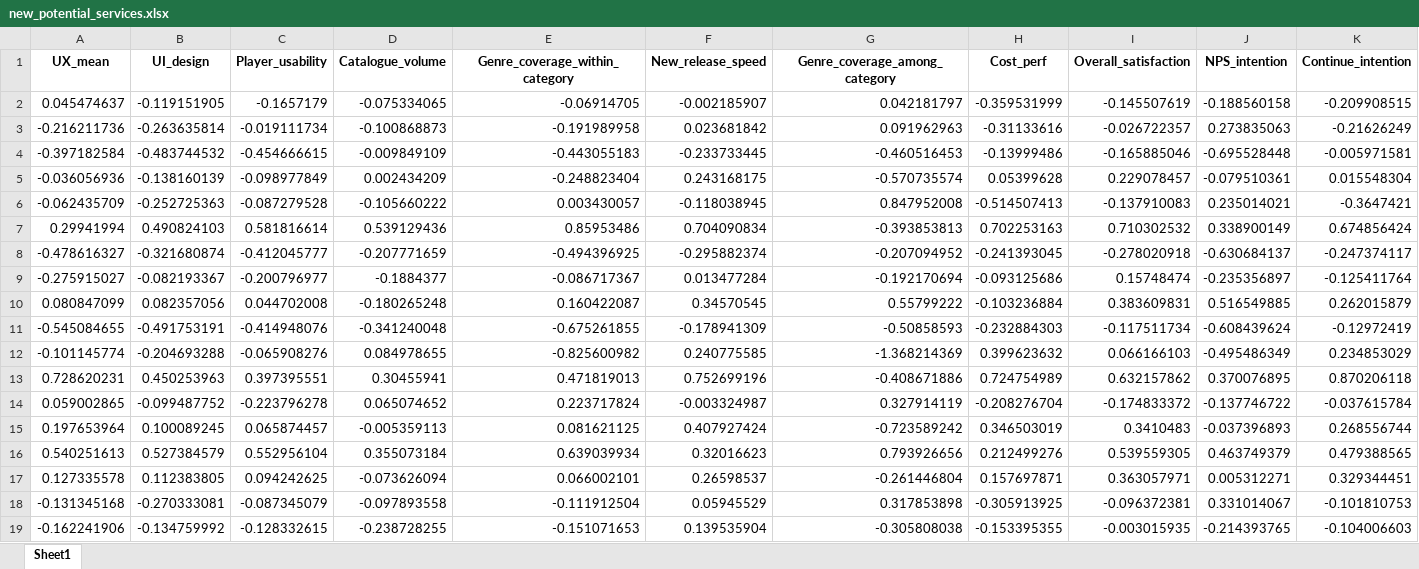
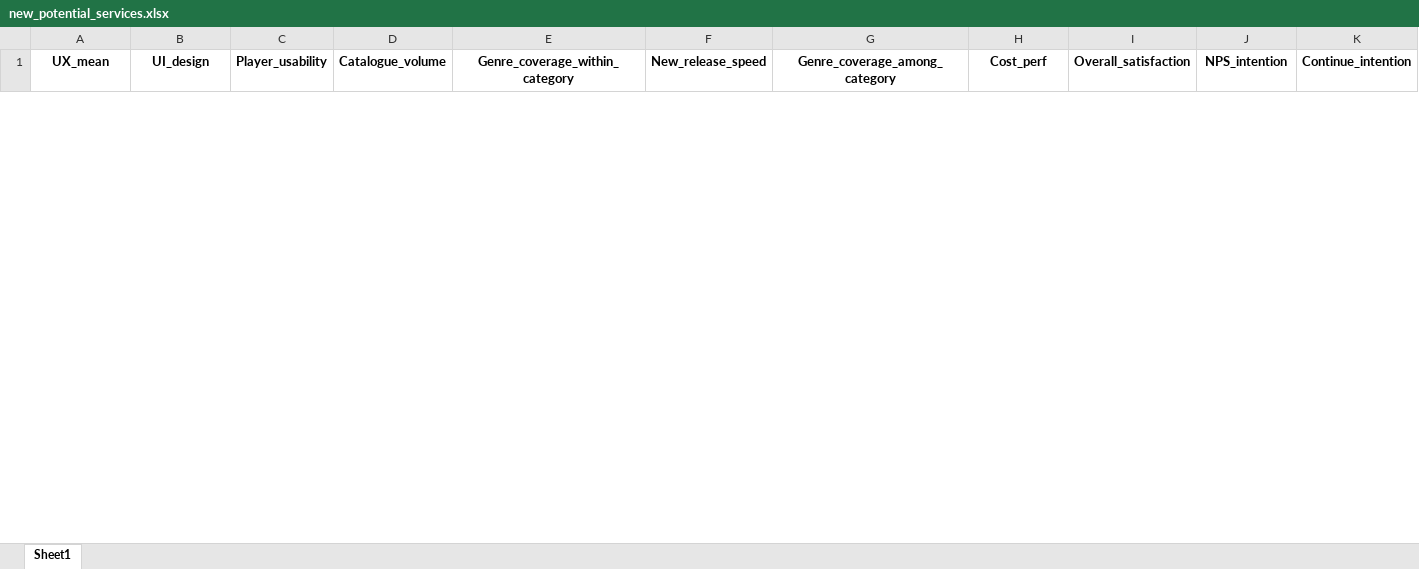
Before and after one commit to fuukanoo/ORICON, an Excel workbook: src/VAE/new_potential_services.xlsx, sheet Sheet1, drawn as a sheet; only a part is shown; values as stored, in another font and other column widths than the file's, no borders; removed rows and columns are numbered as before the commit, all else as after; rows hold the shown columns only; the diff covers the shown part only; the diff names each change by its address in the sheet, - before the commit and + after, or states it on an @@ line.

```diff
--- a/src/VAE/new_potential_services.xlsx (sheet Sheet1)
+++ b/src/VAE/new_potential_services.xlsx (sheet Sheet1)
-row 2: 0.045474637 | -0.119151905 | -0.1657179 | -0.075334065 | -0.06914705 | -0.002185907 | 0.042181797 | -0.359531999 | -0.145507619 | -0.188560158 | -0.209908515
-row 3: -0.216211736 | -0.263635814 | -0.019111734 | -0.100868873 | -0.191989958 | 0.023681842 | 0.091962963 | -0.31133616 | -0.026722357 | 0.273835063 | -0.21626249
-row 4: -0.397182584 | -0.483744532 | -0.454666615 | -0.009849109 | -0.443055183 | -0.233733445 | -0.460516453 | -0.13999486 | -0.165885046 | -0.695528448 | -0.005971581
-row 5: -0.036056936 | -0.138160139 | -0.098977849 | 0.002434209 | -0.248823404 | 0.243168175 | -0.570735574 | 0.05399628 | 0.229078457 | -0.079510361 | 0.015548304
-row 6: -0.062435709 | -0.252725363 | -0.087279528 | -0.105660222 | 0.003430057 | -0.118038945 | 0.847952008 | -0.514507413 | -0.137910083 | 0.235014021 | -0.3647421
-row 7: 0.29941994 | 0.490824103 | 0.581816614 | 0.539129436 | 0.85953486 | 0.704090834 | -0.393853813 | 0.702253163 | 0.710302532 | 0.338900149 | 0.674856424
-row 8: -0.478616327 | -0.321680874 | -0.412045777 | -0.207771659 | -0.494396925 | -0.295882374 | -0.207094952 | -0.241393045 | -0.278020918 | -0.630684137 | -0.247374117
-row 9: -0.275915027 | -0.082193367 | -0.200796977 | -0.1884377 | -0.086717367 | 0.013477284 | -0.192170694 | -0.093125686 | 0.15748474 | -0.235356897 | -0.125411764
-row 10: 0.080847099 | 0.082357056 | 0.044702008 | -0.180265248 | 0.160422087 | 0.34570545 | 0.55799222 | -0.103236884 | 0.383609831 | 0.516549885 | 0.262015879
-row 11: -0.545084655 | -0.491753191 | -0.414948076 | -0.341240048 | -0.675261855 | -0.178941309 | -0.50858593 | -0.232884303 | -0.117511734 | -0.608439624 | -0.12972419
-row 12: -0.101145774 | -0.204693288 | -0.065908276 | 0.084978655 | -0.825600982 | 0.240775585 | -1.368214369 | 0.399623632 | 0.066166103 | -0.495486349 | 0.234853029
-row 13: 0.728620231 | 0.450253963 | 0.397395551 | 0.30455941 | 0.471819013 | 0.752699196 | -0.408671886 | 0.724754989 | 0.632157862 | 0.370076895 | 0.870206118
-row 14: 0.059002865 | -0.099487752 | -0.223796278 | 0.065074652 | 0.223717824 | -0.003324987 | 0.327914119 | -0.208276704 | -0.174833372 | -0.137746722 | -0.037615784
-row 15: 0.197653964 | 0.100089245 | 0.065874457 | -0.005359113 | 0.081621125 | 0.407927424 | -0.723589242 | 0.346503019 | 0.3410483 | -0.037396893 | 0.268556744
-row 16: 0.540251613 | 0.527384579 | 0.552956104 | 0.355073184 | 0.639039934 | 0.32016623 | 0.793926656 | 0.212499276 | 0.539559305 | 0.463749379 | 0.479388565
-row 17: 0.127335578 | 0.112383805 | 0.094242625 | -0.073626094 | 0.066002101 | 0.26598537 | -0.261446804 | 0.157697871 | 0.363057971 | 0.005312271 | 0.329344451
-row 18: -0.131345168 | -0.270333081 | -0.087345079 | -0.097893558 | -0.111912504 | 0.05945529 | 0.317853898 | -0.305913925 | -0.096372381 | 0.331014067 | -0.101810753
-row 19: -0.162241906 | -0.134759992 | -0.128332615 | -0.238728255 | -0.151071653 | 0.139535904 | -0.305808038 | -0.153395355 | -0.003015935 | -0.214393765 | -0.104006603
```
Also changed, not shown: 20 added rows and 2 removed rows elsewhere in this sheet, 2 other files.
